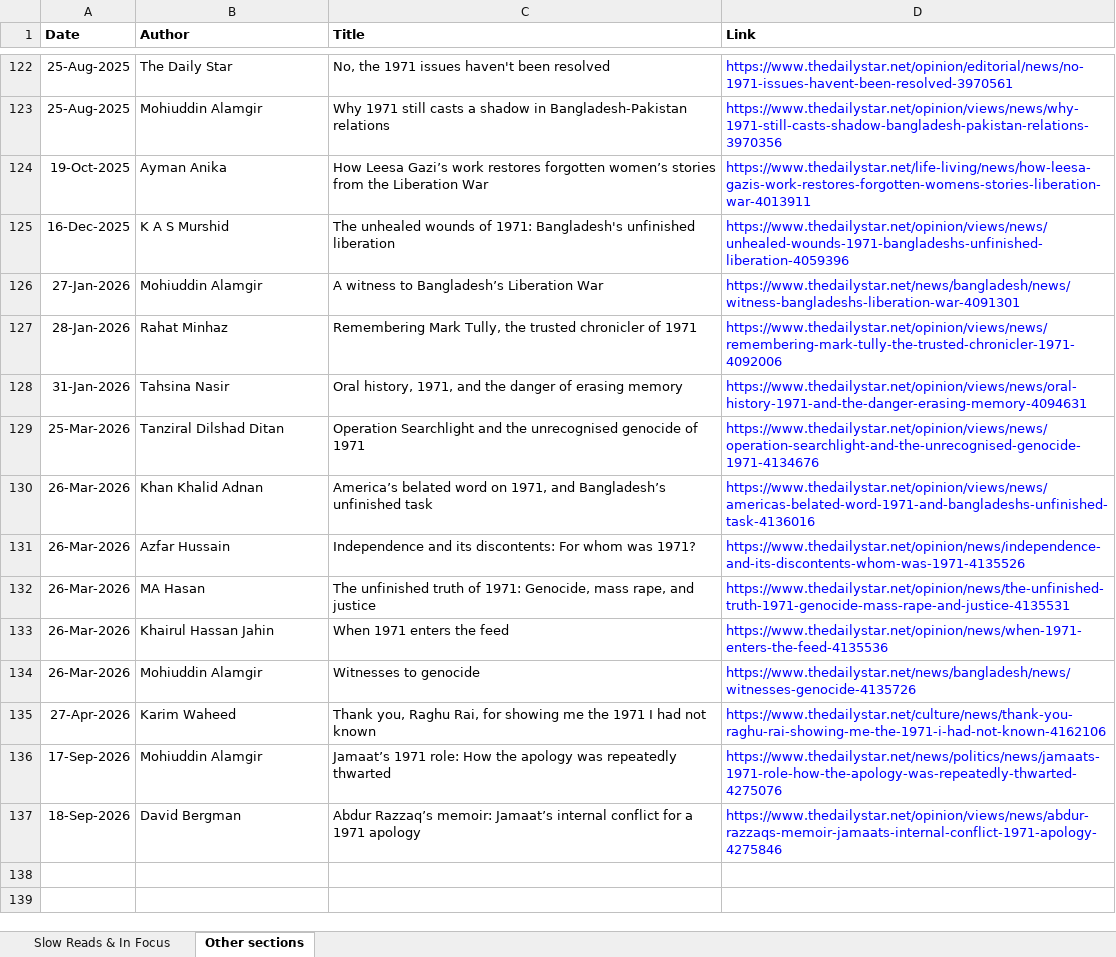
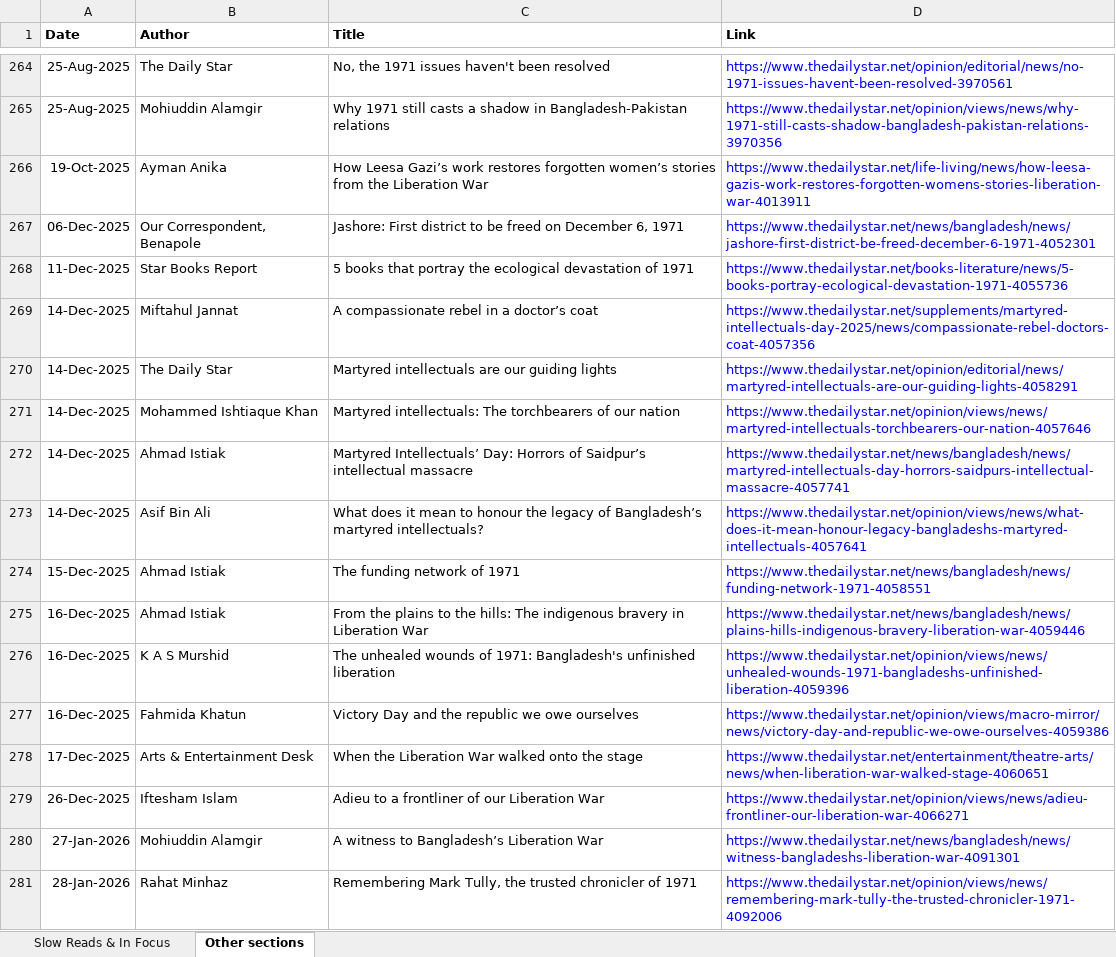
Before and after one commit to tdsplus/daily-star-liberation-war, an Excel workbook: articles_so_far.xlsx, sheet Other sections, drawn as a sheet; only a part is shown, gaps mark what is left out; the shorter side is filled out with more unchanged rows; values as stored, in another font and other column widths than the file's, no borders; the diff covers the shown part only; the diff names each change by its address in the sheet, - before the commit and + after, or states it on an @@ line.

```diff
--- a/articles_so_far.xlsx (sheet Other sections)
+++ b/articles_so_far.xlsx (sheet Other sections)
+row 267: 06-Dec-2025 | Our Correspondent, Benapole | Jashore: First district to be freed on December 6, 1971 | https://www.thedailystar.net/news/bangladesh/news/jashore-first-district-be-freed-december-6-1971-4052301
+row 268: 11-Dec-2025 | Star Books Report | 5 books that portray the ecological devastation of 1971 | https://www.thedailystar.net/books-literature/news/5-books-portray-ecological-devastation-1971-4055736
+row 269: 14-Dec-2025 | Miftahul Jannat | A compassionate rebel in a doctor’s coat | https://www.thedailystar.net/supplements/martyred-intellectuals-day-2025/news/compassionate-rebel-doctors-coat-4057356
+row 270: 14-Dec-2025 | The Daily Star | Martyred intellectuals are our guiding lights | https://www.thedailystar.net/opinion/editorial/news/martyred-intellectuals-are-our-guiding-lights-4058291
+row 271: 14-Dec-2025 | Mohammed Ishtiaque Khan | Martyred intellectuals: The torchbearers of our nation | https://www.thedailystar.net/opinion/views/news/martyred-intellectuals-torchbearers-our-nation-4057646
+row 272: 14-Dec-2025 | Ahmad Istiak | Martyred Intellectuals’ Day: Horrors of Saidpur’s intellectual massacre | https://www.thedailystar.net/news/bangladesh/news/martyred-intellectuals-day-horrors-saidpurs-intellectual-massacre-4057741
+row 273: 14-Dec-2025 | Asif Bin Ali | What does it mean to honour the legacy of Bangladesh’s martyred intellectuals? | https://www.thedailystar.net/opinion/views/news/what-does-it-mean-honour-legacy-bangladeshs-martyred-intellectuals-4057641
+row 274: 15-Dec-2025 | Ahmad Istiak | The funding network of 1971 | https://www.thedailystar.net/news/bangladesh/news/funding-network-1971-4058551
+row 275: 16-Dec-2025 | Ahmad Istiak | From the plains to the hills: The indigenous bravery in Liberation War | https://www.thedailystar.net/news/bangladesh/news/plains-hills-indigenous-bravery-liberation-war-4059446
+row 277: 16-Dec-2025 | Fahmida Khatun | Victory Day and the republic we owe ourselves | https://www.thedailystar.net/opinion/views/macro-mirror/news/victory-day-and-republic-we-owe-ourselves-4059386
+row 278: 17-Dec-2025 | Arts & Entertainment Desk | When the Liberation War walked onto the stage | https://www.thedailystar.net/entertainment/theatre-arts/news/when-liberation-war-walked-stage-4060651
+row 279: 26-Dec-2025 | Iftesham Islam | Adieu to a frontliner of our Liberation War | https://www.thedailystar.net/opinion/views/news/adieu-frontliner-our-liberation-war-4066271
```
Also changed, not shown: 142 added rows elsewhere in this sheet, 6 other files.
